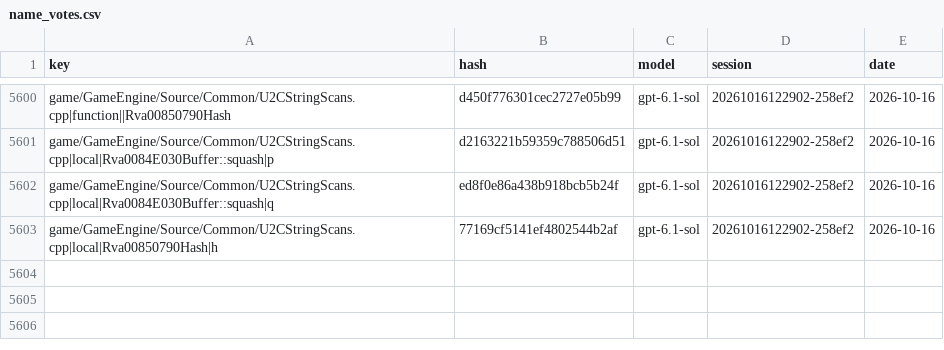
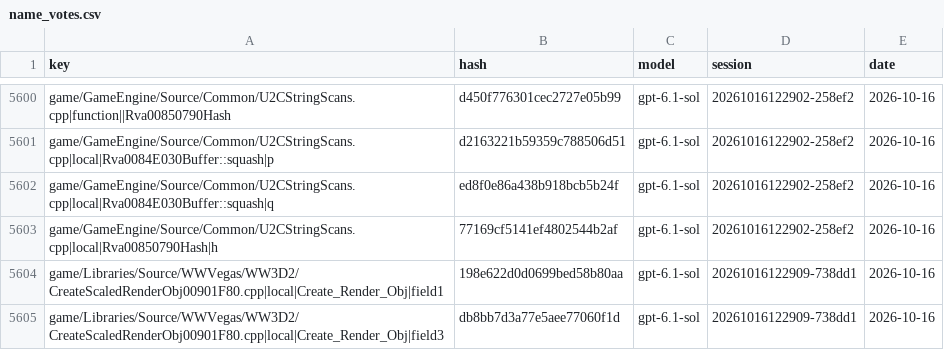
Before and after one commit to McMickey93/Open-BFME-1, a CSV file: targets/game/reverse/name_votes.csv, drawn as a sheet; only a part is shown, gaps mark what is left out.

```diff
--- a/targets/game/reverse/name_votes.csv
+++ b/targets/game/reverse/name_votes.csv
@@ -5603 +5603,3 @@ game/GameEngine/Source/Common/U2CStringScans.cpp|local|Rva0084E030Buffer::squash
 game/GameEngine/Source/Common/U2CStringScans.cpp|local|Rva00850790Hash|h,77169cf5141ef4802544b2af,gpt-6.1-sol,20261016122902-258ef2,2026-10-16
+game/Libraries/Source/WWVegas/WW3D2/CreateScaledRenderObj00901F80.cpp|local|Create_Render_Obj|field1,198e622d0d0699bed58b80aa,gpt-6.1-sol,20261016122909-738dd1,2026-10-16
+game/Libraries/Source/WWVegas/WW3D2/CreateScaledRenderObj00901F80.cpp|local|Create_Render_Obj|field3,db8bb7d3a77e5aee77060f1d,gpt-6.1-sol,20261016122909-738dd1,2026-10-16
```
